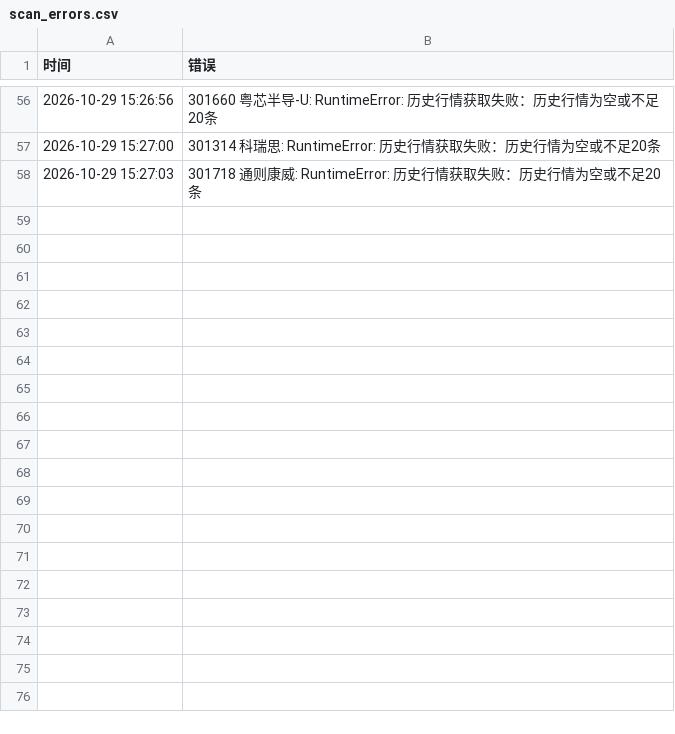
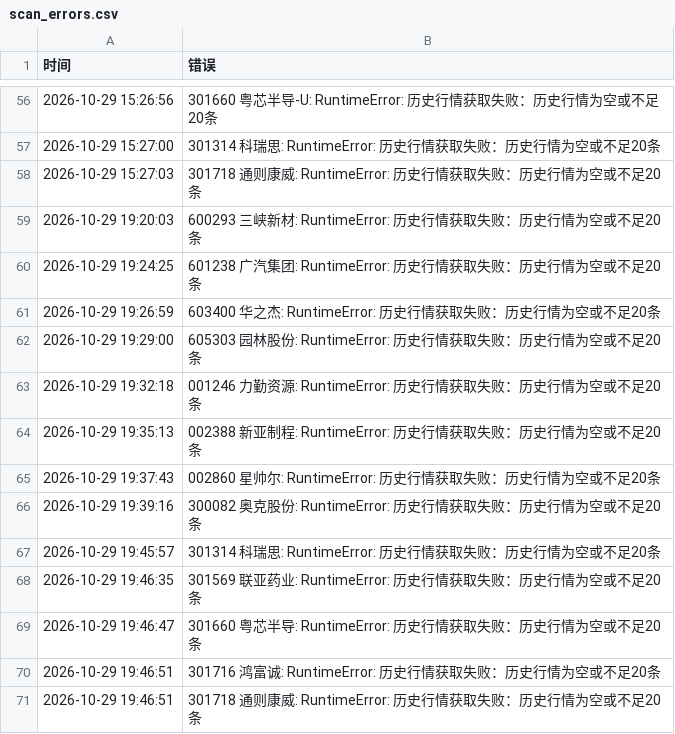
Before and after one commit to hyomin-1/a-, a CSV file: reports/scan_errors.csv, drawn as a sheet; only a part is shown, gaps mark what is left out; the diff names each change by its address in the sheet, - before the commit and + after, or states it on an @@ line.

```diff
--- a/reports/scan_errors.csv
+++ b/reports/scan_errors.csv
+row 59: 2026-10-29 19:20:03 | 600293 三峡新材: RuntimeError: 历史行情获取失败：历史行情为空或不足20条
+row 60: 2026-10-29 19:24:25 | 601238 广汽集团: RuntimeError: 历史行情获取失败：历史行情为空或不足20条
+row 61: 2026-10-29 19:26:59 | 603400 华之杰: RuntimeError: 历史行情获取失败：历史行情为空或不足20条
+row 62: 2026-10-29 19:29:00 | 605303 园林股份: RuntimeError: 历史行情获取失败：历史行情为空或不足20条
+row 63: 2026-10-29 19:32:18 | 001246 力勤资源: RuntimeError: 历史行情获取失败：历史行情为空或不足20条
+row 64: 2026-10-29 19:35:13 | 002388 新亚制程: RuntimeError: 历史行情获取失败：历史行情为空或不足20条
+row 65: 2026-10-29 19:37:43 | 002860 星帅尔: RuntimeError: 历史行情获取失败：历史行情为空或不足20条
+row 66: 2026-10-29 19:39:16 | 300082 奥克股份: RuntimeError: 历史行情获取失败：历史行情为空或不足20条
+row 67: 2026-10-29 19:45:57 | 301314 科瑞思: RuntimeError: 历史行情获取失败：历史行情为空或不足20条
+row 68: 2026-10-29 19:46:35 | 301569 联亚药业: RuntimeError: 历史行情获取失败：历史行情为空或不足20条
+row 69: 2026-10-29 19:46:47 | 301660 粤芯半导: RuntimeError: 历史行情获取失败：历史行情为空或不足20条
+row 70: 2026-10-29 19:46:51 | 301716 鸿富诚: RuntimeError: 历史行情获取失败：历史行情为空或不足20条
+row 71: 2026-10-29 19:46:51 | 301718 通则康威: RuntimeError: 历史行情获取失败：历史行情为空或不足20条
```
Also changed, not shown: reports/2026-10-29.csv, reports/learning_review_2026-10-29.csv, 5 other files.
